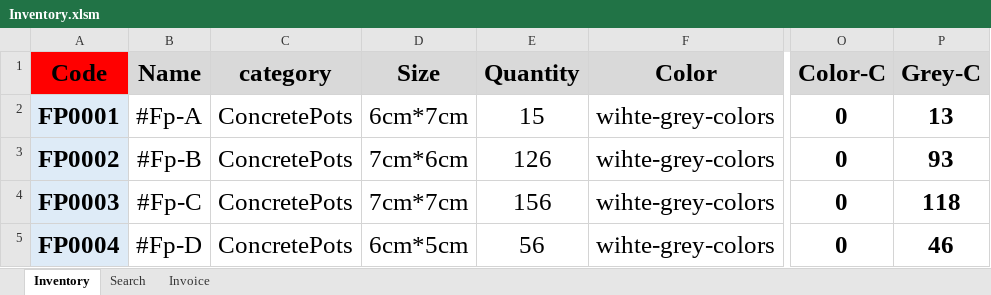
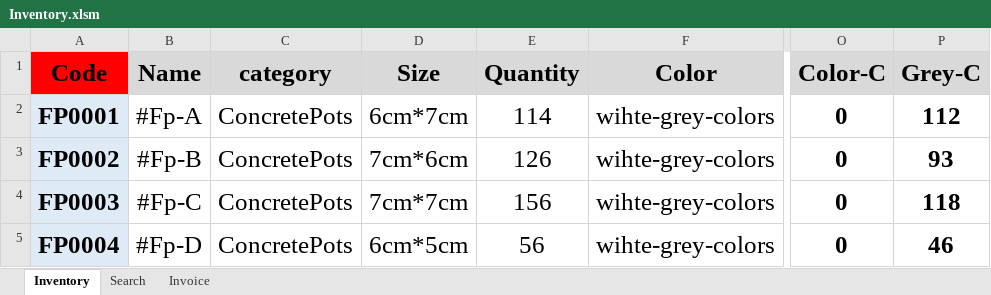
Before and after one commit to FlowerSystem-lb/inventorysystem, an Excel workbook: Inventory.xlsm, sheet Inventory, drawn as a sheet; only a part is shown, gaps mark what is left out; values as stored, in another font and other column widths than the file's, no borders; charts and pictures not drawn; the diff names each change by its address in the sheet, - before the commit and + after, or states it on an @@ line.

Commit message:
update

```diff
--- a/Inventory.xlsm (sheet Inventory)
+++ b/Inventory.xlsm (sheet Inventory)
-E2 (Quantity): 15
+E2 (Quantity): 114
-P2 (Grey-C): 13
+P2 (Grey-C): 112
```
